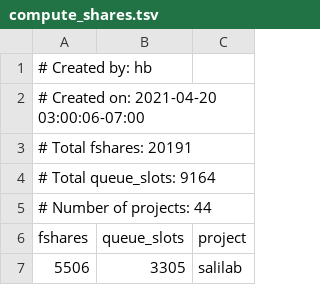
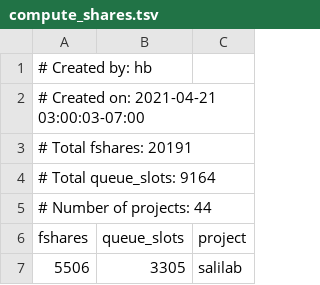
Before and after one commit to ucsf-wynton/wynton-website-hpc, a TSV file: docs/assets/data/compute_shares.tsv, drawn as a sheet; only a part is shown.

Commit message:
Website updated [ci skip]

```diff
--- a/docs/assets/data/compute_shares.tsv
+++ b/docs/assets/data/compute_shares.tsv
@@ -1,3 +1,3 @@
 # Created by: hb
-# Created on: 2021-04-20 03:00:06-07:00
+# Created on: 2021-04-21 03:00:03-07:00
 # Total fshares: 20191
```
